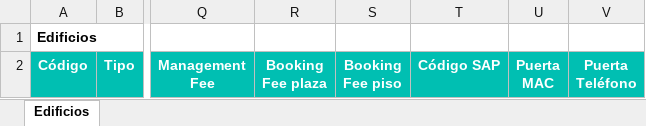
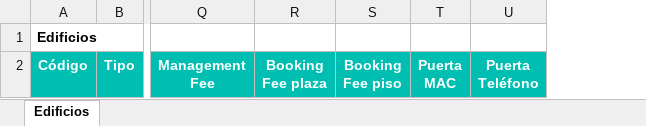
Before and after one commit to alejandro-andre/cotown-back, an Excel workbook: app/templates/report/edificios.xlsx, sheet Edificios, drawn as a sheet; only a part is shown, gaps mark what is left out; values as stored, in another font and other column widths than the file's, no borders; the diff names each change by its address in the sheet, - before the commit and + after, or states it on an @@ line.

```diff
--- a/app/templates/report/edificios.xlsx (sheet Edificios)
+++ b/app/templates/report/edificios.xlsx (sheet Edificios)
-column T, row 2: Código SAP
```
Also changed, not shown: app/templates/report/propietarios.xlsx, 6 other files.
